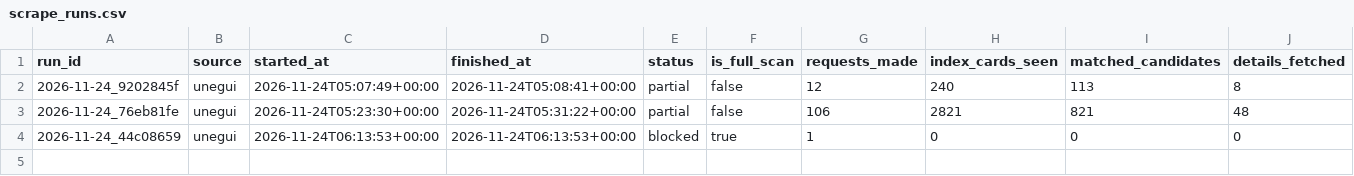
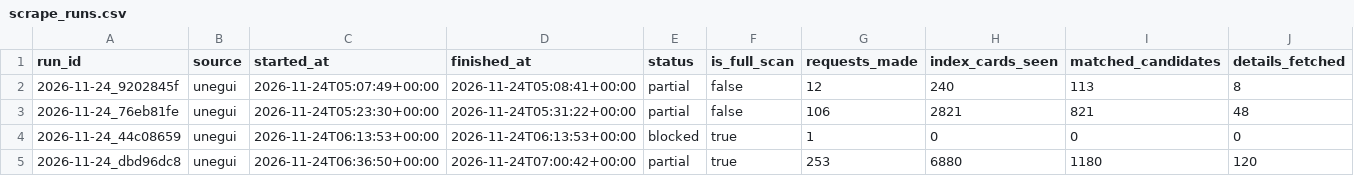
Before and after one commit to arden3/property-prices, a CSV file: data/scrape_runs.csv, drawn as a sheet; only a part is shown; rows hold the shown columns only; the diff names each change by its address in the sheet, - before the commit and + after, or states it on an @@ line.

Commit message:
chore(data): daily UB property scan 2026-11-24 (DESKTOP-053A0Q4)

```diff
--- a/data/scrape_runs.csv
+++ b/data/scrape_runs.csv
+row 5: 2026-11-24_dbd96dc8 | unegui | 2026-11-24T06:36:50+00:00 | 2026-11-24T07:00:42+00:00 | partial | true | 253 | 6880 | 1180 | 120
```
Also changed, not shown: 3 other files.
